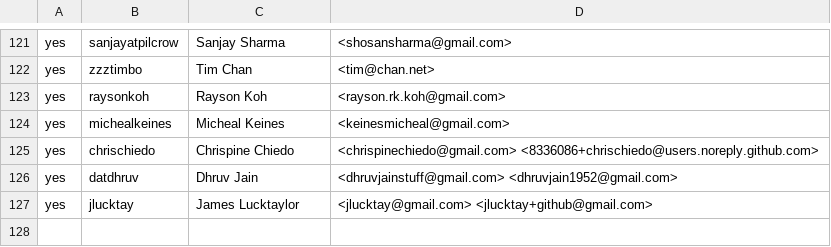
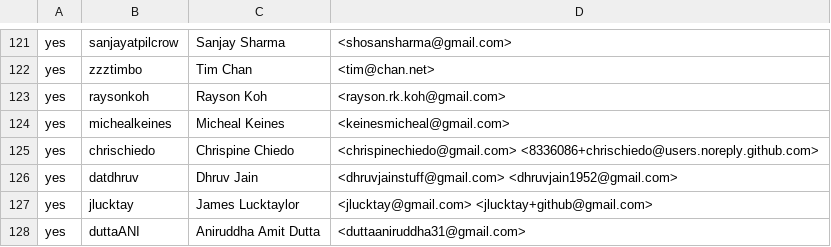
Before and after one commit to rjtch/ockam-contributors, a CSV file: CONTRIBUTORS.csv, drawn as a sheet; only a part is shown, gaps mark what is left out; the diff names each change by its address in the sheet, - before the commit and + after, or states it on an @@ line.

Commit message:
Add email

```diff
--- a/CONTRIBUTORS.csv
+++ b/CONTRIBUTORS.csv
+row 128: yes | duttaANI | Aniruddha Amit Dutta | <duttaaniruddha31@gmail.com>
```
